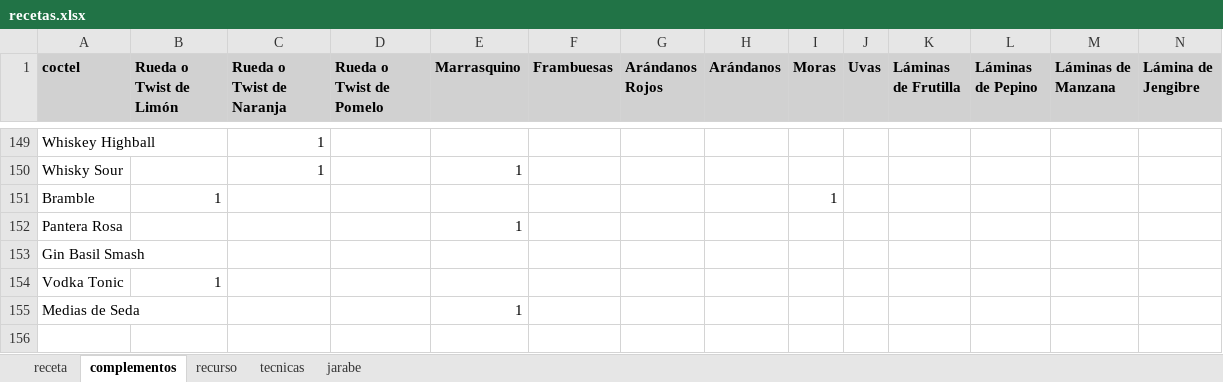
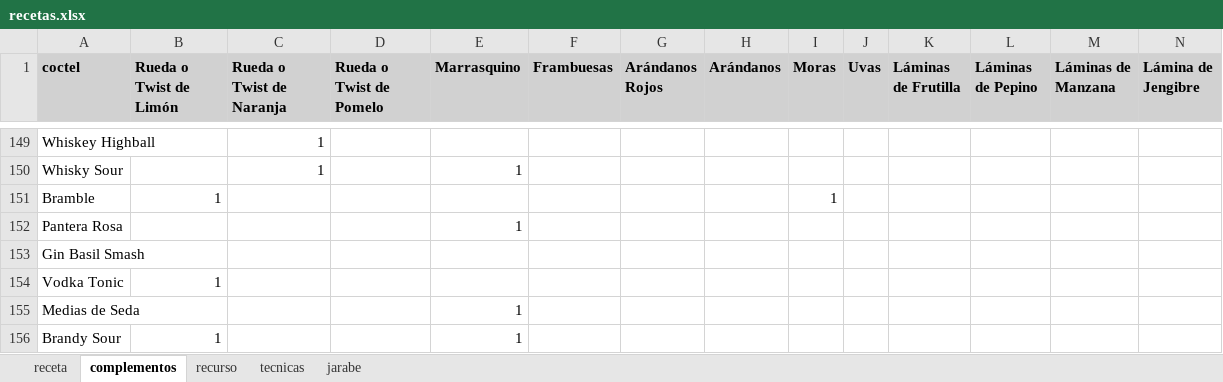
Before and after one commit to cargomir/clubdelicores, an Excel workbook: data/recetas.xlsx, sheet complementos, drawn as a sheet; only a part is shown, gaps mark what is left out; values as stored, in another font and other column widths than the file's, no borders; rows hold the shown columns only; the diff names each change by its address in the sheet, - before the commit and + after, or states it on an @@ line.

```diff
--- a/data/recetas.xlsx (sheet complementos)
+++ b/data/recetas.xlsx (sheet complementos)
+row 156: Brandy Sour | 1 |  |  | 1
```
Also changed, not shown: sheet receta, sheet recurso.
